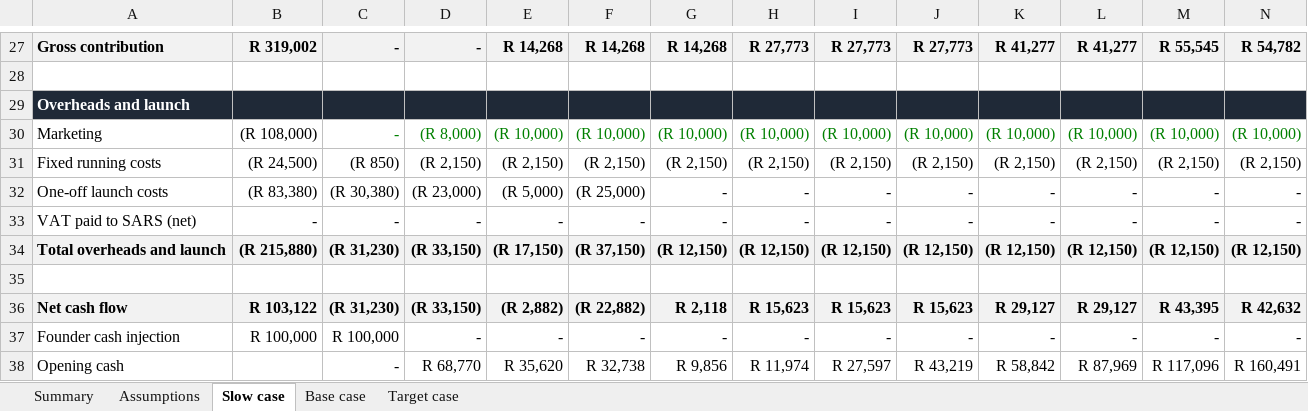
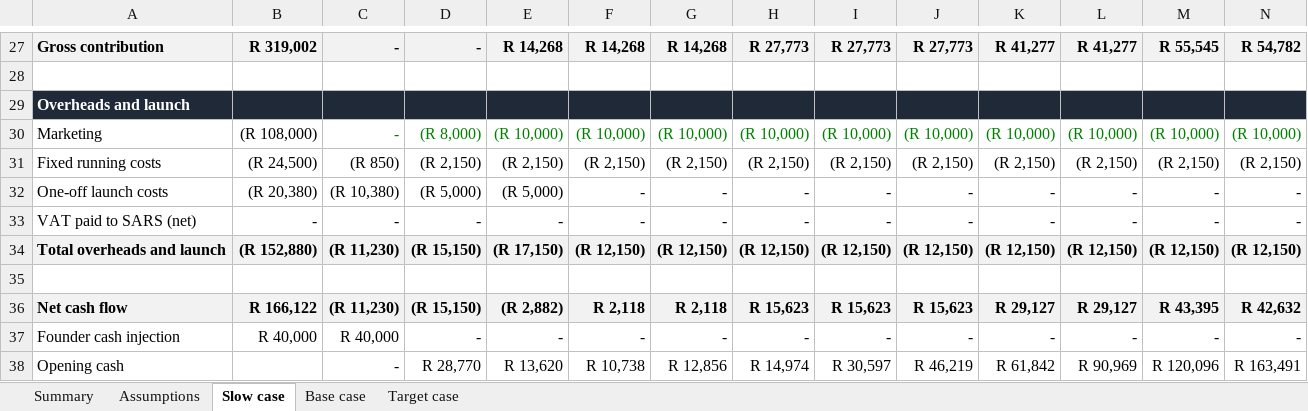
Before and after one commit to getluckyjo/bigjosbeds, an Excel workbook: Big Jos Beds 12-month cashflow.xlsx, sheet Slow case, drawn as a sheet; only a part is shown, gaps mark what is left out; values as stored, in another font and other column widths than the file's, no borders; the diff covers the shown part only; the diff names each change by its address in the sheet, - before the commit and + after, or states it on an @@ line.

```diff
--- a/Big Jos Beds 12-month cashflow.xlsx (sheet Slow case)
+++ b/Big Jos Beds 12-month cashflow.xlsx (sheet Slow case)
-B32: (R 83,380)
+B32: (R 20,380)
-C32: (R 30,380)
+C32: (R 10,380)
-D32: (R 23,000)
+D32: (R 5,000)
-F32: (R 25,000)
+F32: -
-B34: (R 215,880)
+B34: (R 152,880)
-C34: (R 31,230)
+C34: (R 11,230)
-D34: (R 33,150)
+D34: (R 15,150)
-F34: (R 37,150)
+F34: (R 12,150)
-B36: R 103,122
+B36: R 166,122
-C36: (R 31,230)
+C36: (R 11,230)
-D36: (R 33,150)
+D36: (R 15,150)
-F36: (R 22,882)
+F36: R 2,118
-B37: R 100,000
+B37: R 40,000
-C37: R 100,000
+C37: R 40,000
-D38: R 68,770
+D38: R 28,770
-E38: R 35,620
+E38: R 13,620
-F38: R 32,738
+F38: R 10,738
-G38: R 9,856
+G38: R 12,856
-H38: R 11,974
+H38: R 14,974
-I38: R 27,597
+I38: R 30,597
-J38: R 43,219
+J38: R 46,219
-K38: R 58,842
+K38: R 61,842
-L38: R 87,969
+L38: R 90,969
-M38: R 117,096
+M38: R 120,096
-N38: R 160,491
+N38: R 163,491
```
Also changed, not shown: 27 edited cells elsewhere in this sheet, sheet Summary, sheet Base case, sheet Target case, sheet Assumptions.
